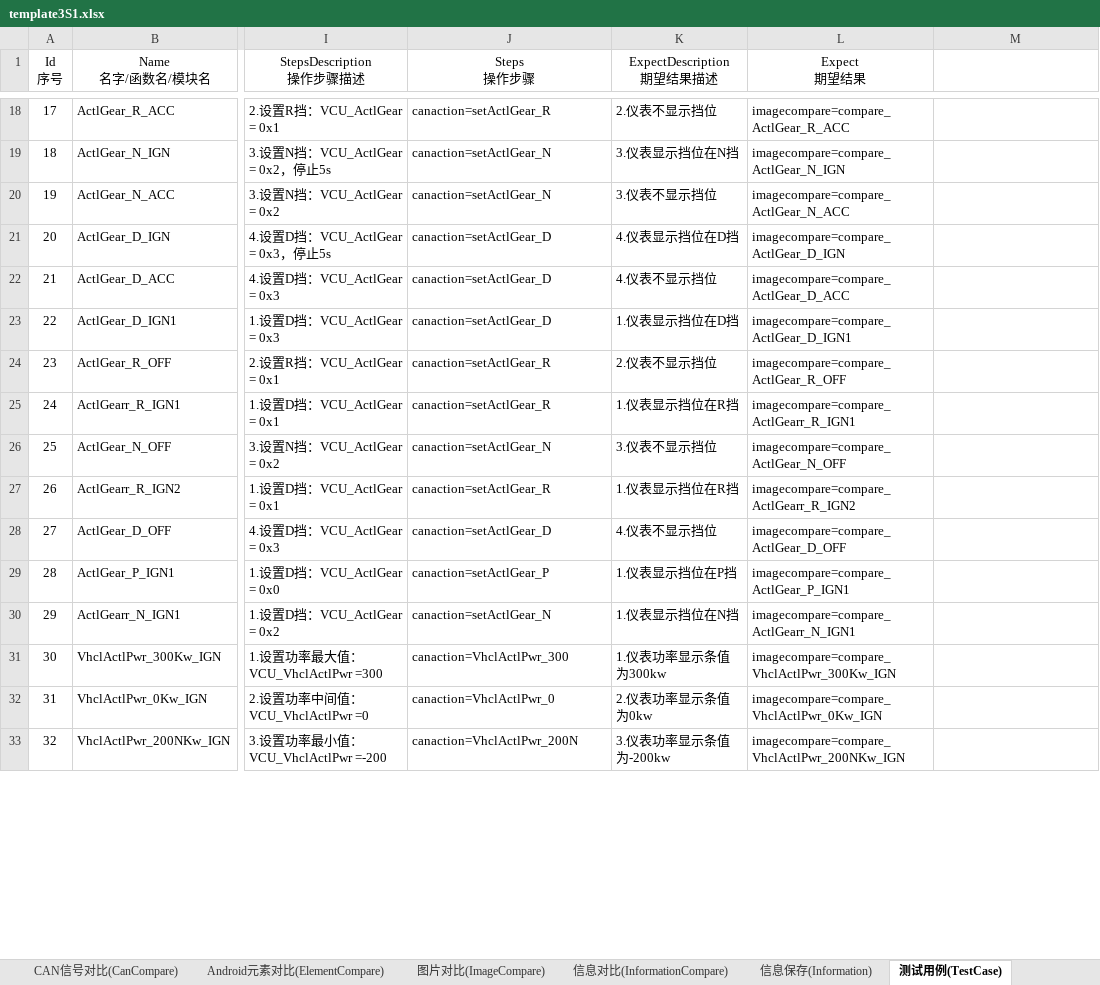
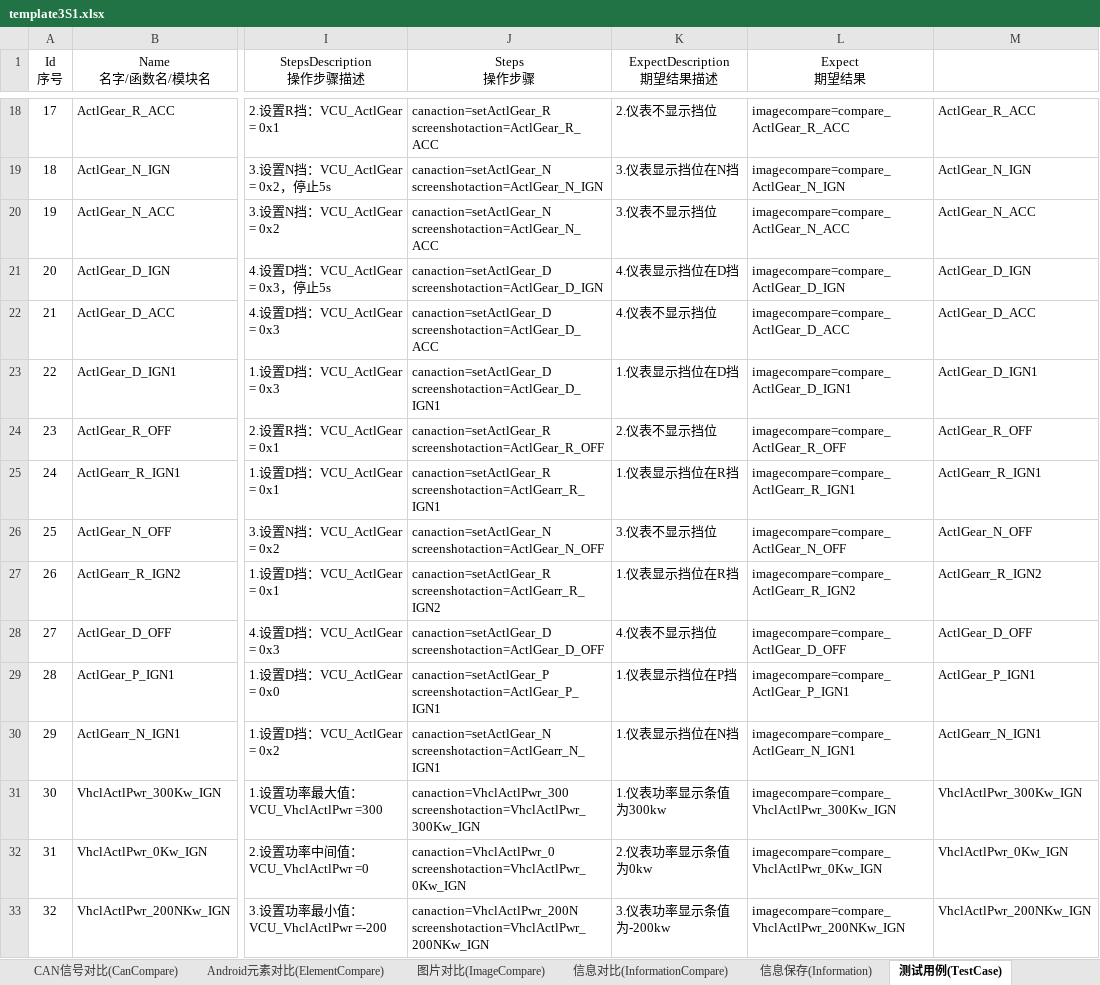
Before and after one commit to philosophy912/Sophia, an Excel workbook: file/template3S1.xlsx, sheet 测试用例(TestCase), drawn as a sheet; only a part is shown, gaps mark what is left out; values as stored, in another font and other column widths than the file's, no borders; conditional formats not drawn; ↵ is a line break in a cell; the diff covers the shown part only; the diff names each change by its address in the sheet, - before the commit and + after, or states it on an @@ line.

```diff
--- a/file/template3S1.xlsx (sheet 测试用例(TestCase))
+++ b/file/template3S1.xlsx (sheet 测试用例(TestCase))
-J18 (Steps 操作步骤): canaction=setActlGear_R
+J18 (Steps 操作步骤): canaction=setActlGear_R ↵ screenshotaction=ActlGear_R_ACC
-M18: (empty)
+M18: ActlGear_R_ACC
-J19 (Steps 操作步骤): canaction=setActlGear_N
+J19 (Steps 操作步骤): canaction=setActlGear_N ↵ screenshotaction=ActlGear_N_IGN
-M19: (empty)
+M19: ActlGear_N_IGN
-J20 (Steps 操作步骤): canaction=setActlGear_N
+J20 (Steps 操作步骤): canaction=setActlGear_N ↵ screenshotaction=ActlGear_N_ACC
-M20: (empty)
+M20: ActlGear_N_ACC
-J21 (Steps 操作步骤): canaction=setActlGear_D
+J21 (Steps 操作步骤): canaction=setActlGear_D ↵ screenshotaction=ActlGear_D_IGN
-M21: (empty)
+M21: ActlGear_D_IGN
-J22 (Steps 操作步骤): canaction=setActlGear_D
+J22 (Steps 操作步骤): canaction=setActlGear_D ↵ screenshotaction=ActlGear_D_ACC
-M22: (empty)
+M22: ActlGear_D_ACC
-J23 (Steps 操作步骤): canaction=setActlGear_D
+J23 (Steps 操作步骤): canaction=setActlGear_D ↵ screenshotaction=ActlGear_D_IGN1
-M23: (empty)
+M23: ActlGear_D_IGN1
-J24 (Steps 操作步骤): canaction=setActlGear_R
+J24 (Steps 操作步骤): canaction=setActlGear_R ↵ screenshotaction=ActlGear_R_OFF
-M24: (empty)
+M24: ActlGear_R_OFF
-J25 (Steps 操作步骤): canaction=setActlGear_R
+J25 (Steps 操作步骤): canaction=setActlGear_R ↵ screenshotaction=ActlGearr_R_IGN1
-M25: (empty)
+M25: ActlGearr_R_IGN1
-J26 (Steps 操作步骤): canaction=setActlGear_N
+J26 (Steps 操作步骤): canaction=setActlGear_N ↵ screenshotaction=ActlGear_N_OFF
-M26: (empty)
+M26: ActlGear_N_OFF
-J27 (Steps 操作步骤): canaction=setActlGear_R
+J27 (Steps 操作步骤): canaction=setActlGear_R ↵ screenshotaction=ActlGearr_R_IGN2
-M27: (empty)
+M27: ActlGearr_R_IGN2
-J28 (Steps 操作步骤): canaction=setActlGear_D
+J28 (Steps 操作步骤): canaction=setActlGear_D ↵ screenshotaction=ActlGear_D_OFF
-M28: (empty)
+M28: ActlGear_D_OFF
-J29 (Steps 操作步骤): canaction=setActlGear_P
+J29 (Steps 操作步骤): canaction=setActlGear_P ↵ screenshotaction=ActlGear_P_IGN1
-M29: (empty)
+M29: ActlGear_P_IGN1
-J30 (Steps 操作步骤): canaction=setActlGear_N
+J30 (Steps 操作步骤): canaction=setActlGear_N ↵ screenshotaction=ActlGearr_N_IGN1
-M30: (empty)
+M30: ActlGearr_N_IGN1
-J31 (Steps 操作步骤): canaction=VhclActlPwr_300
+J31 (Steps 操作步骤): canaction=VhclActlPwr_300 ↵ screenshotaction=VhclActlPwr_300Kw_IGN
-M31: (empty)
+M31: VhclActlPwr_300Kw_IGN
-J32 (Steps 操作步骤): canaction=VhclActlPwr_0
+J32 (Steps 操作步骤): canaction=VhclActlPwr_0 ↵ screenshotaction=VhclActlPwr_0Kw_IGN
-M32: (empty)
+M32: VhclActlPwr_0Kw_IGN
-J33 (Steps 操作步骤): canaction=VhclActlPwr_200N
+J33 (Steps 操作步骤): canaction=VhclActlPwr_200N ↵ screenshotaction=VhclActlPwr_200NKw_IGN
-M33: (empty)
+M33: VhclActlPwr_200NKw_IGN
```
Also changed, not shown: 428 edited cells elsewhere in this sheet, sheet 截图操作(ScreenShotAction), sheet 配置(Configure), 18 other files.
